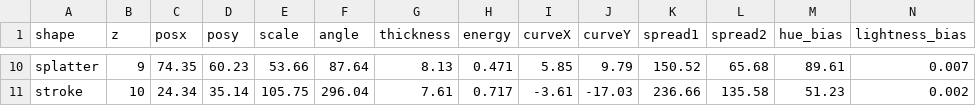
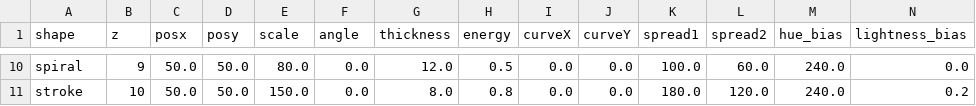
Before and after one commit to hackathon-M1-Data-AI/Arkathon, a CSV file: radical_10.csv, drawn as a sheet; only a part is shown, gaps mark what is left out; the diff covers the shown part only; the diff names each change by its address in the sheet, - before the commit and + after, or states it on an @@ line.

```diff
--- a/radical_10.csv
+++ b/radical_10.csv
-A10 (shape): splatter
+A10 (shape): spiral
-C10 (posx): 74.35
+C10 (posx): 50.0
-D10 (posy): 60.23
+D10 (posy): 50.0
-E10 (scale): 53.66
+E10 (scale): 80.0
-F10 (angle): 87.64
+F10 (angle): 0.0
-G10 (thickness): 8.13
+G10 (thickness): 12.0
-H10 (energy): 0.471
+H10 (energy): 0.5
-I10 (curveX): 5.85
+I10 (curveX): 0.0
-J10 (curveY): 9.79
+J10 (curveY): 0.0
-K10 (spread1): 150.52
+K10 (spread1): 100.0
-L10 (spread2): 65.68
+L10 (spread2): 60.0
-M10 (hue_bias): 89.61
+M10 (hue_bias): 240.0
-N10 (lightness_bias): 0.007
+N10 (lightness_bias): 0.0
-C11 (posx): 24.34
+C11 (posx): 50.0
-D11 (posy): 35.14
+D11 (posy): 50.0
-E11 (scale): 105.75
+E11 (scale): 150.0
-F11 (angle): 296.04
+F11 (angle): 0.0
-G11 (thickness): 7.61
+G11 (thickness): 8.0
-H11 (energy): 0.717
+H11 (energy): 0.8
-I11 (curveX): -3.61
+I11 (curveX): 0.0
-J11 (curveY): -17.03
+J11 (curveY): 0.0
-K11 (spread1): 236.66
+K11 (spread1): 180.0
-L11 (spread2): 135.58
+L11 (spread2): 120.0
-M11 (hue_bias): 51.23
+M11 (hue_bias): 240.0
-N11 (lightness_bias): 0.002
+N11 (lightness_bias): 0.2
```
Also changed, not shown: 23 edited cells elsewhere in this file, radical_100.csv, radical_500.csv, 6 other files.
